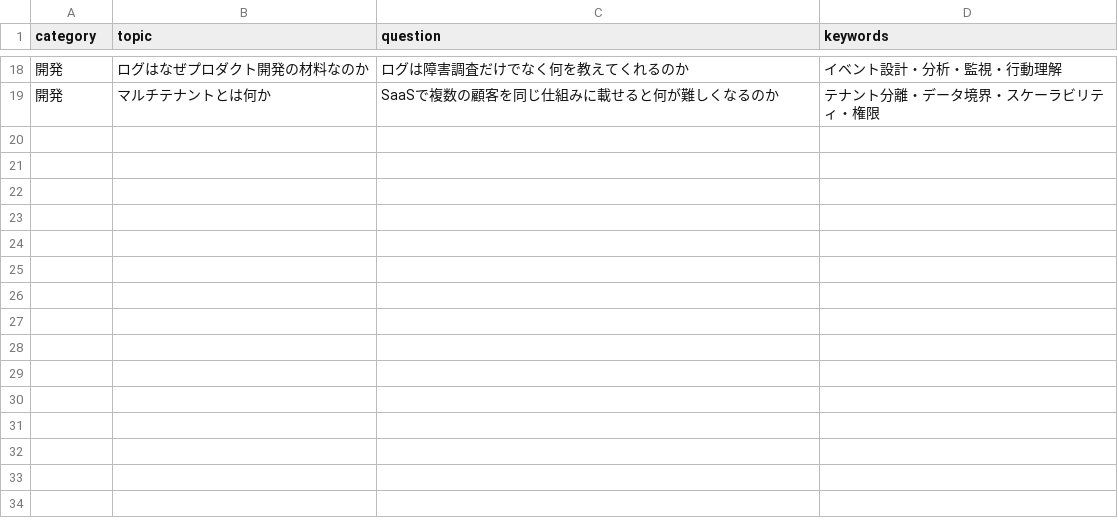
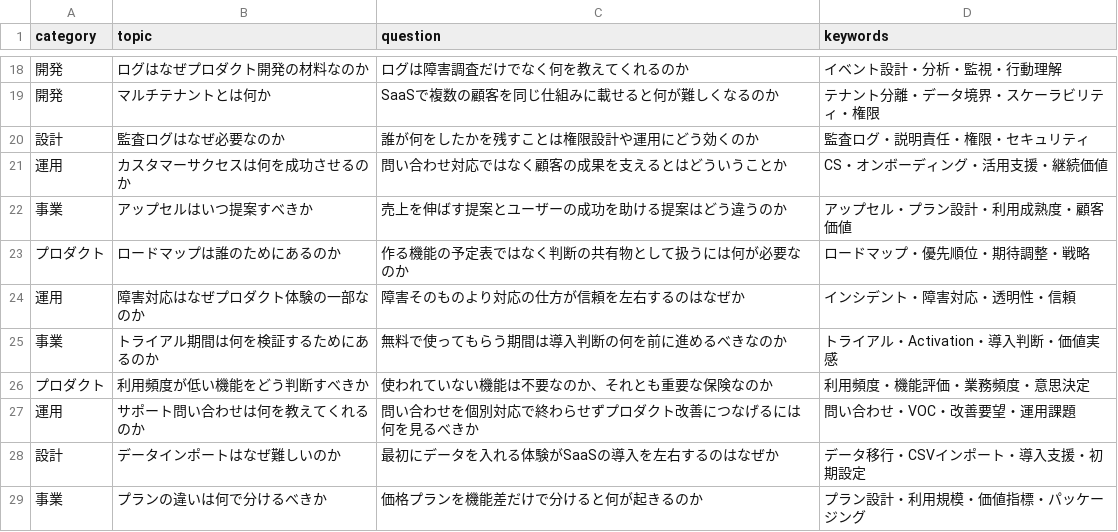
Before and after one commit to kazutoki-nawamaki-lvgs/knowledge-input, a CSV file: topics/saas_topics.csv, drawn as a sheet; only a part is shown, gaps mark what is left out; the diff names each change by its address in the sheet, - before the commit and + after, or states it on an @@ line.

Commit message:
Add SaaS topic ideas

```diff
--- a/topics/saas_topics.csv
+++ b/topics/saas_topics.csv
+row 20: 設計 | 監査ログはなぜ必要なのか | 誰が何をしたかを残すことは権限設計や運用にどう効くのか | 監査ログ・説明責任・権限・セキュリティ
+row 21: 運用 | カスタマーサクセスは何を成功させるのか | 問い合わせ対応ではなく顧客の成果を支えるとはどういうことか | CS・オンボーディング・活用支援・継続価値
+row 22: 事業 | アップセルはいつ提案すべきか | 売上を伸ばす提案とユーザーの成功を助ける提案はどう違うのか | アップセル・プラン設計・利用成熟度・顧客価値
+row 23: プロダクト | ロードマップは誰のためにあるのか | 作る機能の予定表ではなく判断の共有物として扱うには何が必要なのか | ロードマップ・優先順位・期待調整・戦略
+row 24: 運用 | 障害対応はなぜプロダクト体験の一部なのか | 障害そのものより対応の仕方が信頼を左右するのはなぜか | インシデント・障害対応・透明性・信頼
+row 25: 事業 | トライアル期間は何を検証するためにあるのか | 無料で使ってもらう期間は導入判断の何を前に進めるべきなのか | トライアル・Activation・導入判断・価値実感
+row 26: プロダクト | 利用頻度が低い機能をどう判断すべきか | 使われていない機能は不要なのか、それとも重要な保険なのか | 利用頻度・機能評価・業務頻度・意思決定
+row 27: 運用 | サポート問い合わせは何を教えてくれるのか | 問い合わせを個別対応で終わらせずプロダクト改善につなげるには何を見るべきか | 問い合わせ・VOC・改善要望・運用課題
+row 28: 設計 | データインポートはなぜ難しいのか | 最初にデータを入れる体験がSaaSの導入を左右するのはなぜか | データ移行・CSVインポート・導入支援・初期設定
+row 29: 事業 | プランの違いは何で分けるべきか | 価格プランを機能差だけで分けると何が起きるのか | プラン設計・利用規模・価値指標・パッケージング
```
